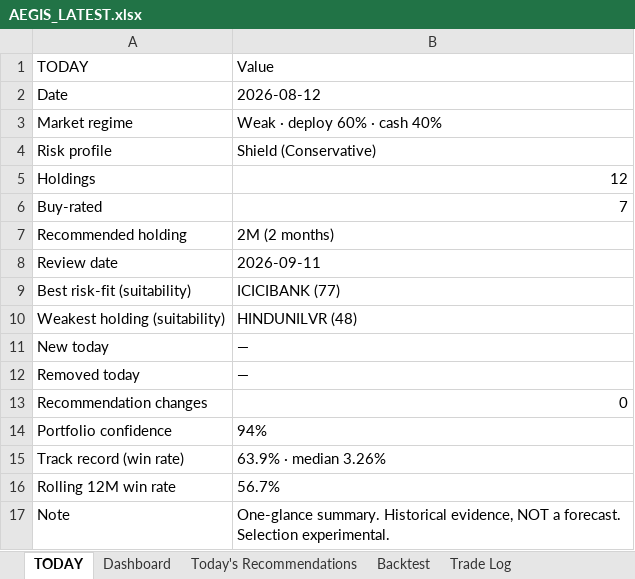
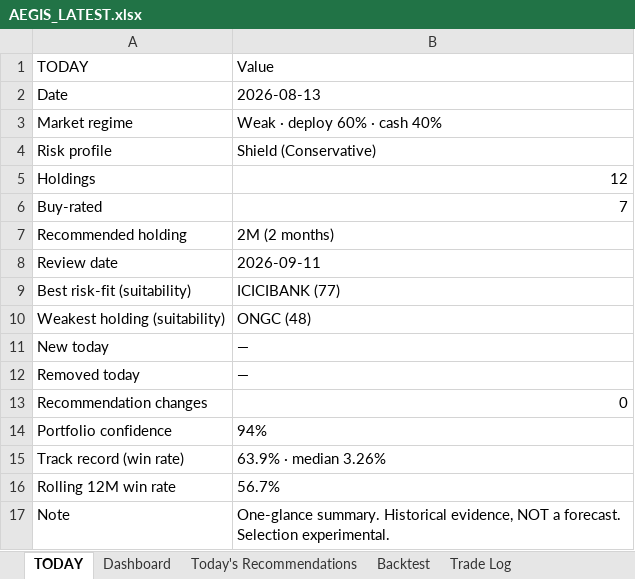
Before and after one commit to gujja330/NexaQuant, an Excel workbook: reports/AEGIS_LATEST.xlsx, sheet TODAY, drawn as a sheet; values as stored, in another font and other column widths than the file's, no borders; the diff names each change by its address in the sheet, - before the commit and + after, or states it on an @@ line.

```diff
--- a/reports/AEGIS_LATEST.xlsx (sheet TODAY)
+++ b/reports/AEGIS_LATEST.xlsx (sheet TODAY)
-B2 (Value): 2026-08-12
+B2 (Value): 2026-08-13
-B10 (Value): HINDUNILVR (48)
+B10 (Value): ONGC (48)
```
Also changed, not shown: sheet Today's Recommendations, sheet Dashboard, reports/telegram/aegis_history.xlsx, 34 other files.
